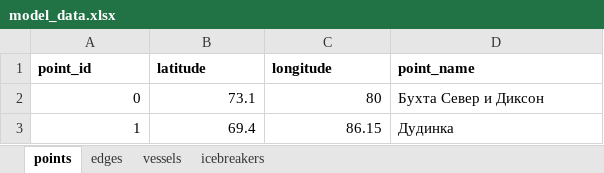
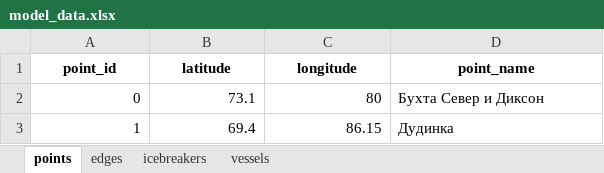
Before and after one commit to Branch-and-win/Hack_SMP, an Excel workbook: data/scenarios/base/input/model_data.xlsx, sheet points, drawn as a sheet; only a part is shown; values as stored, in another font and other column widths than the file's, no borders; the diff names each change by its address in the sheet, - before the commit and + after, or states it on an @@ line.

```diff
--- a/data/scenarios/base/input/model_data.xlsx (sheet points)
+++ b/data/scenarios/base/input/model_data.xlsx (sheet points)
@@ sheet tab order changed: points | edges | icebreakers | vessels @@
-A1:D1 alignment: left
+A1:D1 alignment: center
```
Also changed, not shown: sheet vessels, sheet icebreakers, sheet edges, charts or pictures, data/scenarios/base_parent/input/model_data.xlsx, 1 other file.
